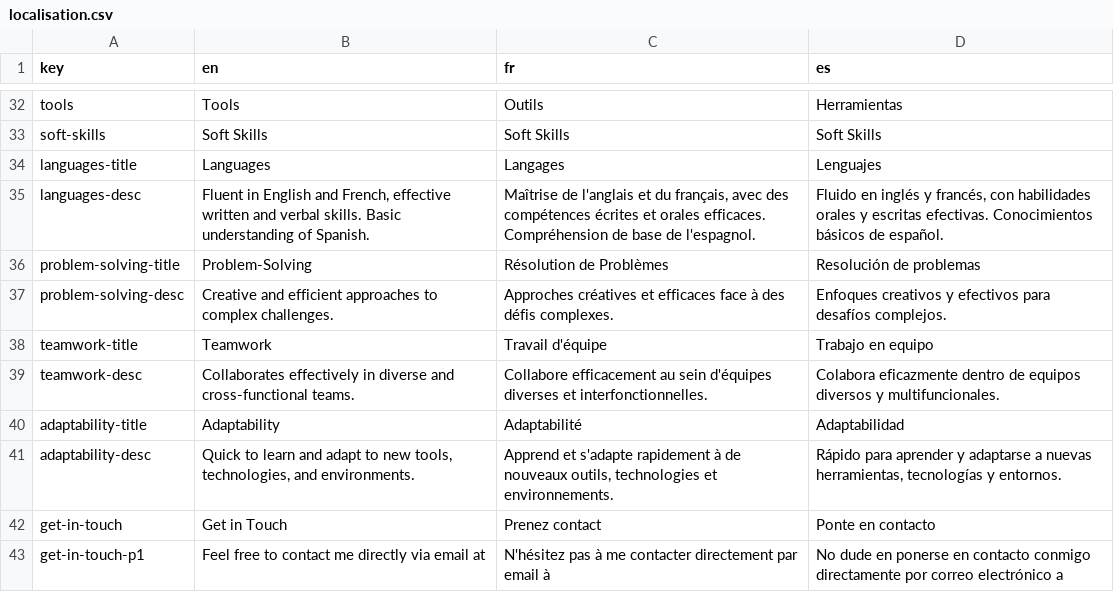
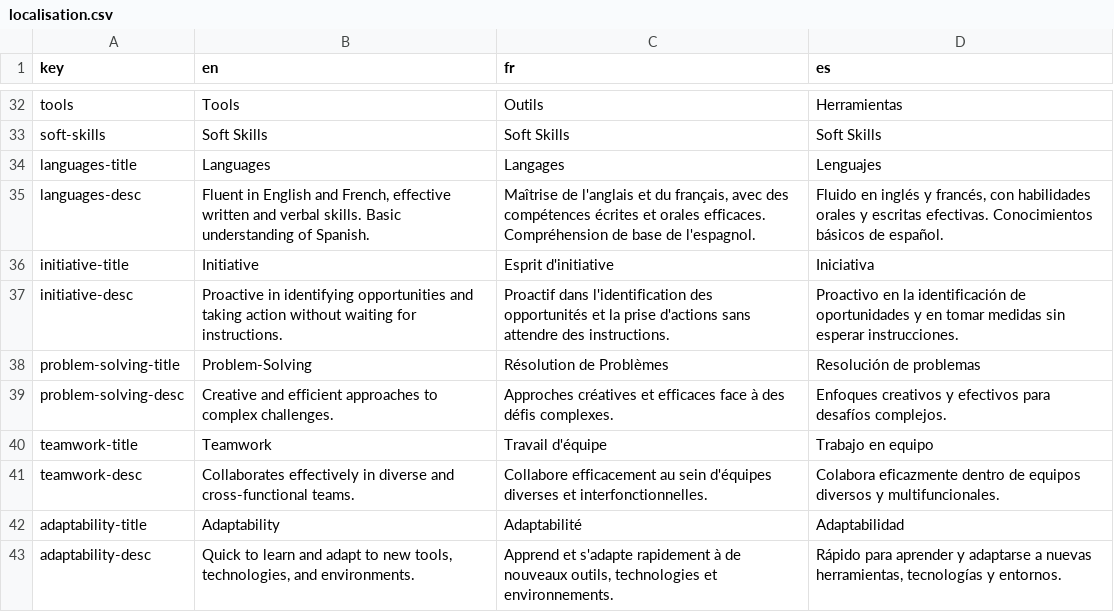
Before and after one commit to tedht/tedht.github.io, a CSV file: localisation/localisation.csv (was data/localisation.csv), drawn as a sheet; only a part is shown, gaps mark what is left out; the shorter side is filled out with more unchanged rows.

```diff
--- a/data/localisation.csv
+++ b/localisation/localisation.csv
@@ -35,2 +35,4 @@ languages-title,Languages,Langages,Lenguajes
 languages-desc,"Fluent in English and French, effective written and verbal skills. Basic understanding of Spanish.","Maîtrise de l'anglais et du français, avec des compétences écrites et orales efficaces. Compréhension de base de l'espagnol.","Fluido en inglés y francés, con habilidades orales y escritas efectivas. Conocimientos básicos de español."
+initiative-title,"Initiative","Esprit d'initiative","Iniciativa"
+initiative-desc,"Proactive in identifying opportunities and taking action without waiting for instructions.","Proactif dans l'identification des opportunités et la prise d'actions sans attendre des instructions.","Proactivo en la identificación de oportunidades y en tomar medidas sin esperar instrucciones."
 problem-solving-title,Problem-Solving,Résolution de Problèmes,Resolución de problemas
```
Also changed, not shown: 5 other files.
